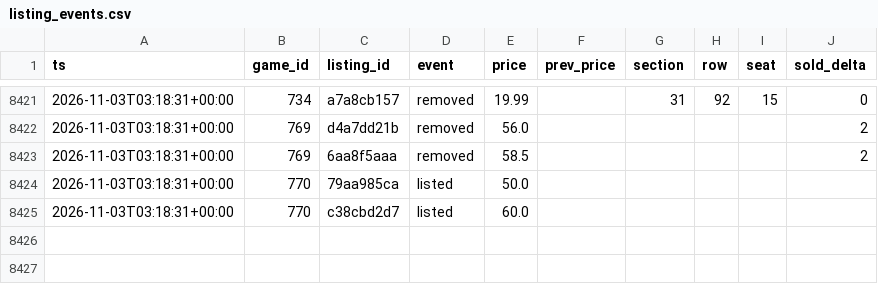
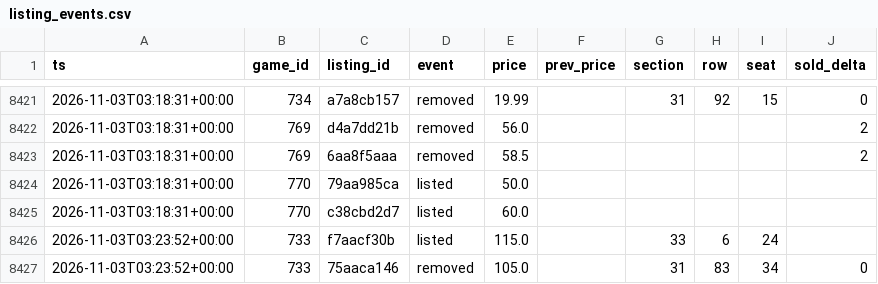
Before and after one commit to Sail-Nautica/Tester, a CSV file: data/listing_events.csv, drawn as a sheet; only a part is shown, gaps mark what is left out; the diff names each change by its address in the sheet, - before the commit and + after, or states it on an @@ line.

```diff
--- a/data/listing_events.csv
+++ b/data/listing_events.csv
+row 8426: 2026-11-03T03:23:52+00:00 | 733 | f7aacf30b | listed | 115.0 |  | 33 | 6 | 24
+row 8427: 2026-11-03T03:23:52+00:00 | 733 | 75aaca146 | removed | 105.0 |  | 31 | 83 | 34 | 0
```
Also changed, not shown: 1 other file.
